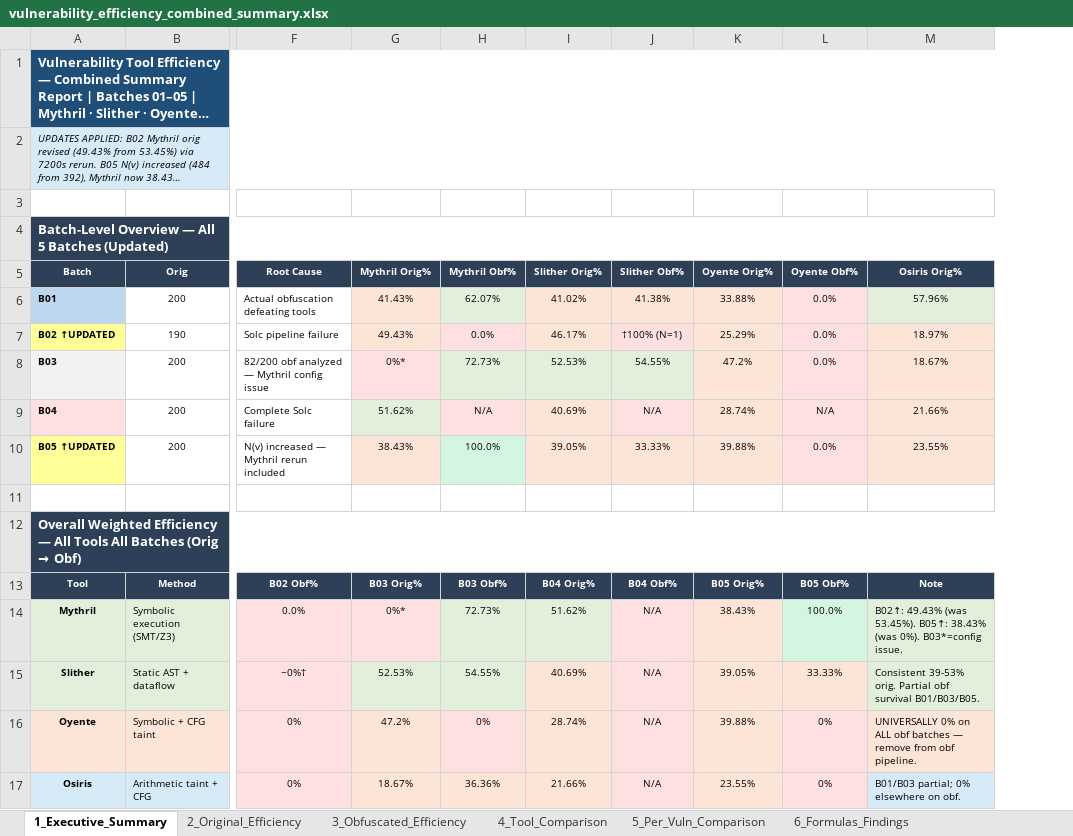
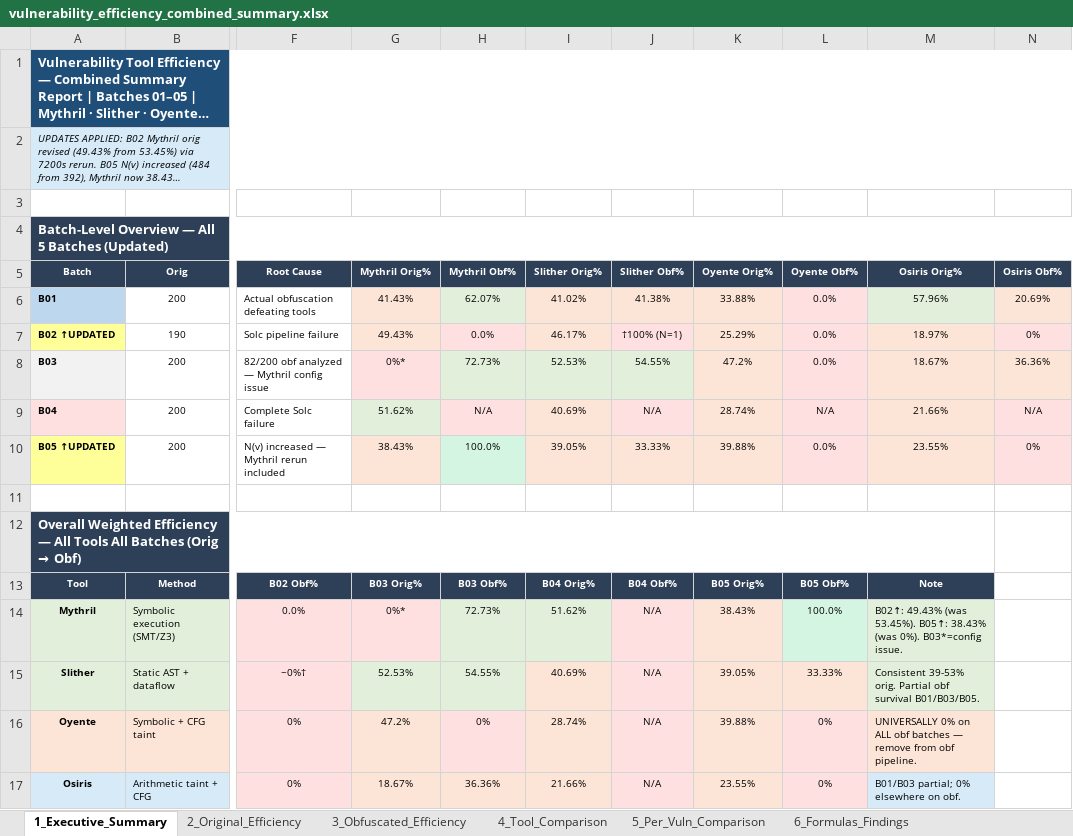
Before and after one commit to Gamannn/smart_contract_research, an Excel workbook: Analysis/Combined/vulnerability_efficiency_combined_summary.xlsx, sheet 1_Executive_Summary, drawn as a sheet; only a part is shown, gaps mark what is left out; long unchanged cells end in …; values as stored, in another font and other column widths than the file's, no borders; the diff names each change by its address in the sheet, - before the commit and + after, or states it on an @@ line.

Commit message:
Add final research analysis, deobfuscation results, and documentation

```diff
--- a/Analysis/Combined/vulnerability_efficiency_combined_summary.xlsx (sheet 1_Executive_Summary)
+++ b/Analysis/Combined/vulnerability_efficiency_combined_summary.xlsx (sheet 1_Executive_Summary)
+column N (Osiris Obf%), rows 6-10: 20.69% | 0% | 36.36% | N/A | 0%
```
Also changed, not shown: Analysis/Combined/bytecode_comparison_combined_all_batches.xlsx, Analysis/Combined/contract_analysis_combined_summary.xlsx, 45 other files.
